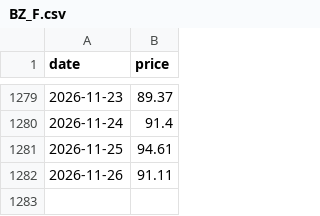
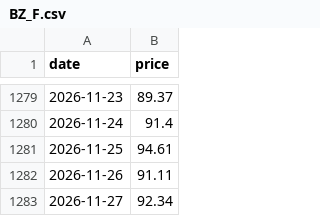
Before and after one commit to Gdesale167/oil-price-prediction, a CSV file: data/seed/BZ_F.csv, drawn as a sheet; only a part is shown, gaps mark what is left out; the diff names each change by its address in the sheet, - before the commit and + after, or states it on an @@ line.

```diff
--- a/data/seed/BZ_F.csv
+++ b/data/seed/BZ_F.csv
+row 1283: 2026-11-27 | 92.34
```
Also changed, not shown: data/seed/CL_F.csv.
